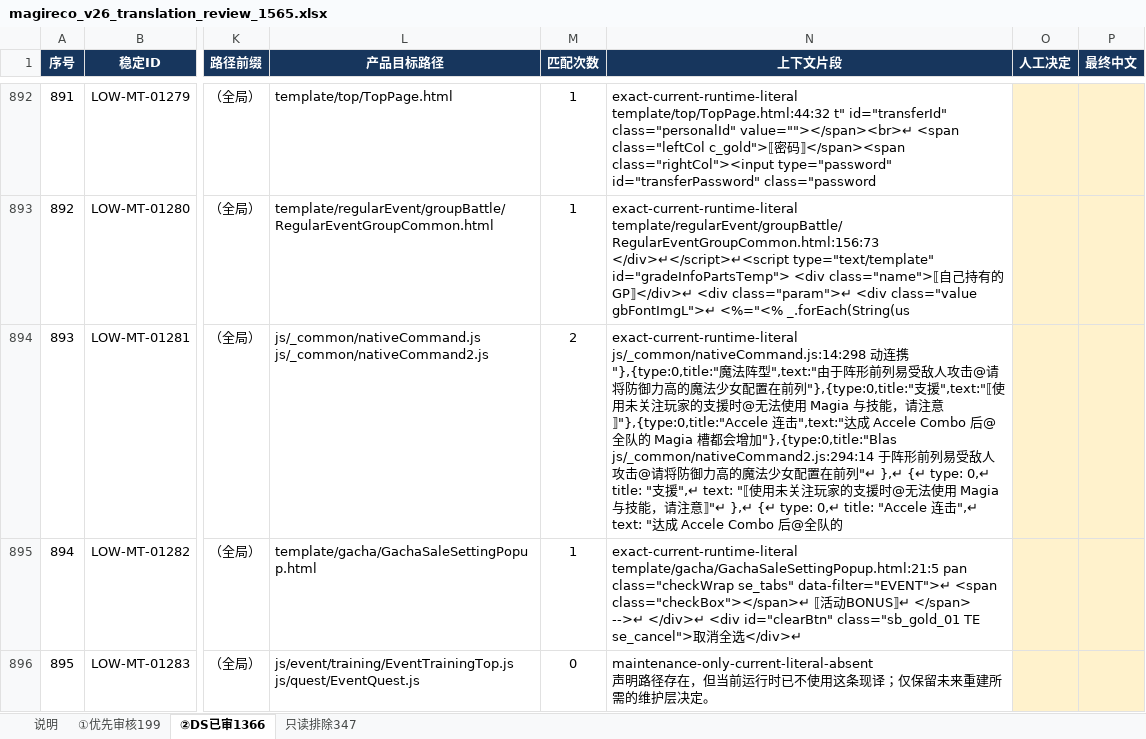
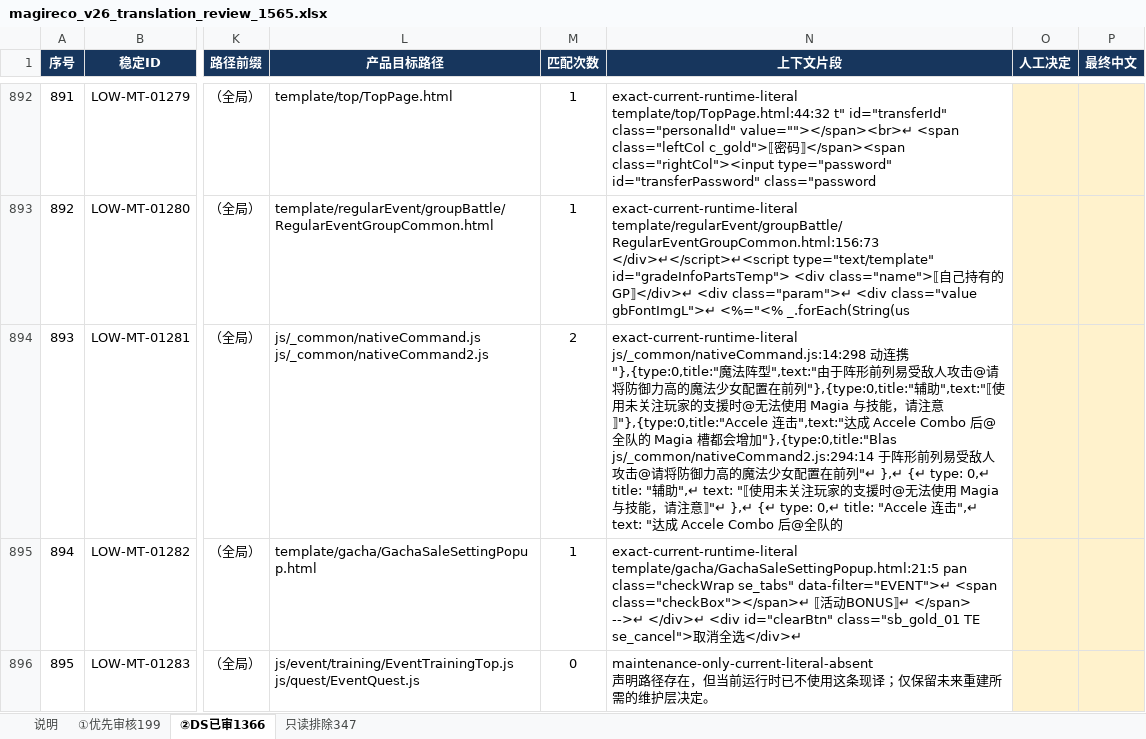
Before and after one commit to HiiragiNemu/magireco-cn-patch, an Excel workbook: magica/i18n_audit/release_v26_authority/magireco_v26_translation_review_1565.xlsx, sheet ②DS已审1366, drawn as a sheet; only a part is shown, gaps mark what is left out; values as stored, in another font and other column widths than the file's, no borders; conditional formats and table styles not drawn; ↵ is a line break in a cell; the diff covers the shown part only; the diff names each change by its address in the sheet, - before the commit and + after, or states it on an @@ line.

```diff
--- a/magica/i18n_audit/release_v26_authority/magireco_v26_translation_review_1565.xlsx (sheet ②DS已审1366)
+++ b/magica/i18n_audit/release_v26_authority/magireco_v26_translation_review_1565.xlsx (sheet ②DS已审1366)
-N894 (上下文片段): …列"},{type:0,title:"支援",text:"⟦使用未关注玩家的支援时@无法使用 Magia 与技能，请注意⟧"},{type:0,title:"Accele 连击",text:"达成 Accele Combo 后@全队的 Magia 槽都会增加"},{type:0,title:"Blas ↵ js/_common/nativeCommand2.js:294:14 于阵形前列易受敌人攻击@请将防御力高的魔法少女配置在前列"↵ },↵ {↵ type: 0,↵ title: "支援",↵ text:…
+N894 (上下文片段): …列"},{type:0,title:"辅助",text:"⟦使用未关注玩家的支援时@无法使用 Magia 与技能，请注意⟧"},{type:0,title:"Accele 连击",text:"达成 Accele Combo 后@全队的 Magia 槽都会增加"},{type:0,title:"Blas ↵ js/_common/nativeCommand2.js:294:14 于阵形前列易受敌人攻击@请将防御力高的魔法少女配置在前列"↵ },↵ {↵ type: 0,↵ title: "辅助",↵ text:…
```
Also changed, not shown: 9 edited cells elsewhere in this sheet, sheet ①优先审核199, hidden cells, 21 other files.
